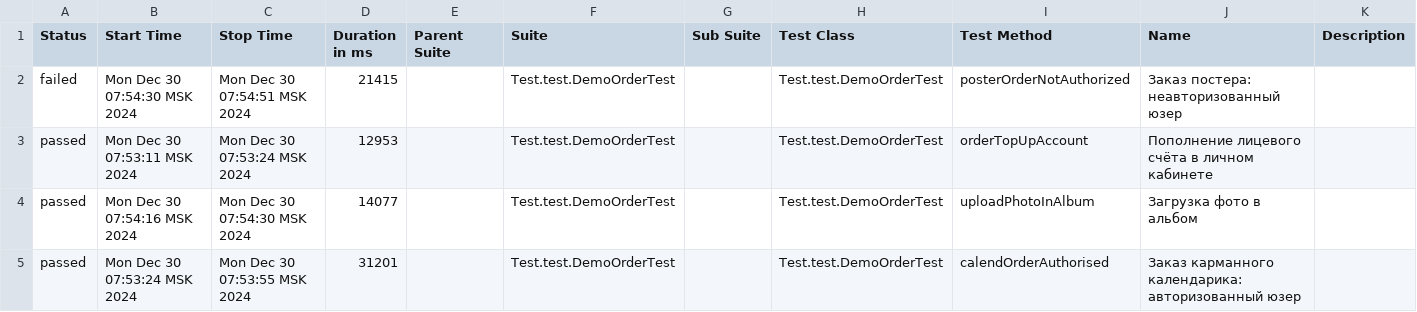
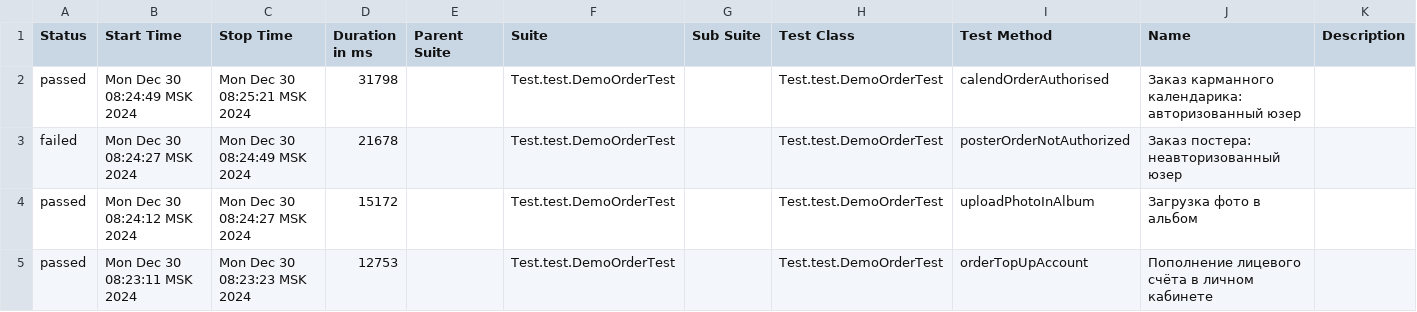
Before and after one commit to MariamPetr/allure-reports-for-web, a CSV file: web-master/allure-maven-plugin/data/suites.csv, drawn as a sheet.

Commit message:
Web Allure Report - master

```diff
--- a/web-master/allure-maven-plugin/data/suites.csv
+++ b/web-master/allure-maven-plugin/data/suites.csv
@@ -1,5 +1,5 @@
 "Status","Start Time","Stop Time","Duration in ms","Parent Suite","Suite","Sub Suite","Test Class","Test Method","Name","Description"
-"failed","Mon Dec 30 07:54:30 MSK 2024","Mon Dec 30 07:54:51 MSK 2024","21415","","Test.test.DemoOrderTest","","Test.test.DemoOrderTest","posterOrderNotAuthorized","Заказ постера: неавторизованный юзер",""
-"passed","Mon Dec 30 07:53:11 MSK 2024","Mon Dec 30 07:53:24 MSK 2024","12953","","Test.test.DemoOrderTest","","Test.test.DemoOrderTest","orderTopUpAccount","Пополнение лицевого счёта в личном кабинете",""
-"passed","Mon Dec 30 07:54:16 MSK 2024","Mon Dec 30 07:54:30 MSK 2024","14077","","Test.test.DemoOrderTest","","Test.test.DemoOrderTest","uploadPhotoInAlbum","Загрузка фото в альбом",""
-"passed","Mon Dec 30 07:53:24 MSK 2024","Mon Dec 30 07:53:55 MSK 2024","31201","","Test.test.DemoOrderTest","","Test.test.DemoOrderTest","calendOrderAuthorised","Заказ карманного календарика: авторизованный юзер",""
+"passed","Mon Dec 30 08:24:49 MSK 2024","Mon Dec 30 08:25:21 MSK 2024","31798","","Test.test.DemoOrderTest","","Test.test.DemoOrderTest","calendOrderAuthorised","Заказ карманного календарика: авторизованный юзер",""
+"failed","Mon Dec 30 08:24:27 MSK 2024","Mon Dec 30 08:24:49 MSK 2024","21678","","Test.test.DemoOrderTest","","Test.test.DemoOrderTest","posterOrderNotAuthorized","Заказ постера: неавторизованный юзер",""
+"passed","Mon Dec 30 08:24:12 MSK 2024","Mon Dec 30 08:24:27 MSK 2024","15172","","Test.test.DemoOrderTest","","Test.test.DemoOrderTest","uploadPhotoInAlbum","Загрузка фото в альбом",""
+"passed","Mon Dec 30 08:23:11 MSK 2024","Mon Dec 30 08:23:23 MSK 2024","12753","","Test.test.DemoOrderTest","","Test.test.DemoOrderTest","orderTopUpAccount","Пополнение лицевого счёта в личном кабинете",""
```
Also changed, not shown: 22 other files.
